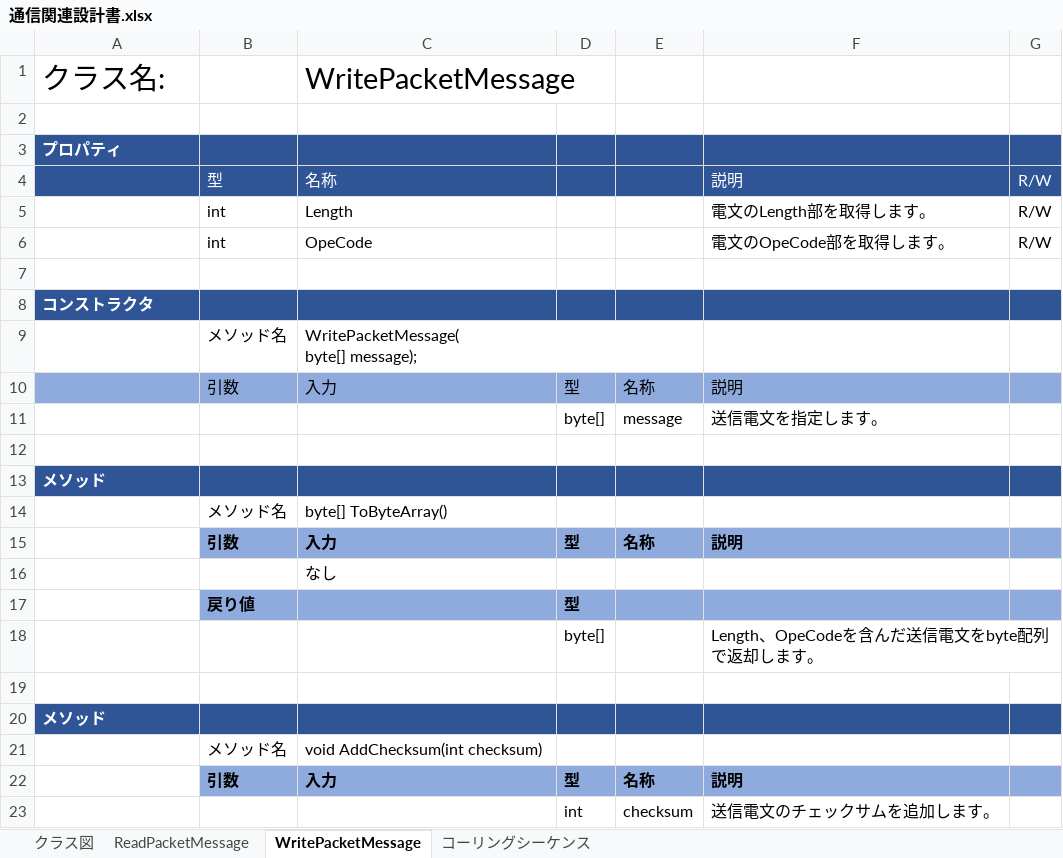
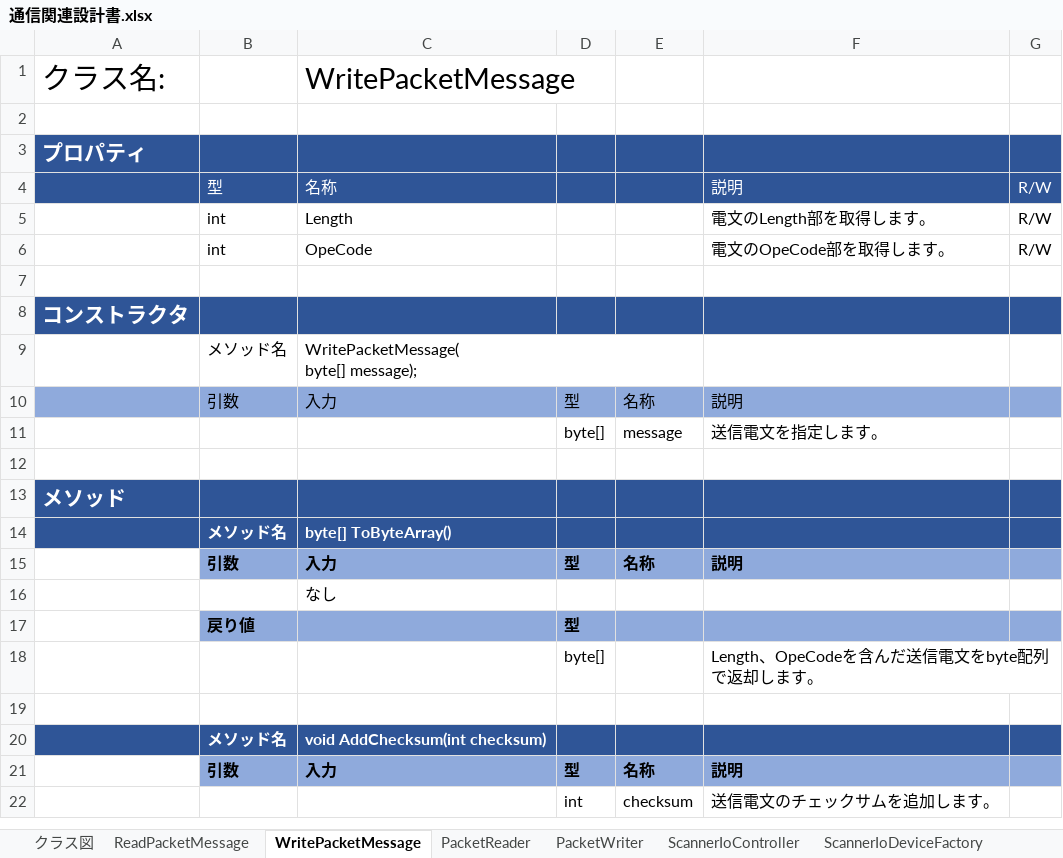
Before and after one commit to nakagawa-takayoshi/work-uml, an Excel workbook: 通信関連設計書.xlsx, sheet WritePacketMessage, drawn as a sheet; only a part is shown; values as stored, in another font and other column widths than the file's, no borders; removed rows and columns are numbered as before the commit, all else as after; the diff names each change by its address in the sheet, - before the commit and + after, or states it on an @@ line.

```diff
--- a/通信関連設計書.xlsx (sheet WritePacketMessage)
+++ b/通信関連設計書.xlsx (sheet WritePacketMessage)
+sheet tab: PacketReader
+sheet tab: PacketWriter
+sheet tab: ScannerIoController
+sheet tab: ScannerIoDeviceFactory
@@ A3 text size: larger @@
@@ A8 text size: larger @@
@@ A13 text size: larger @@
-A14:G14 fill: none
+A14:G14 fill: #2F5597
@@ B14:C14 bold: off → on, text colour: black → #FFFFFF @@
-row 20: メソッド
-A20:G20 fill: none
+A20:G20 fill: #2F5597
@@ B20:C20 bold: off → on, text colour: black → #FFFFFF @@
```
Also changed, not shown: sheet コーリングシーケンス, charts or pictures, 1 other file.
